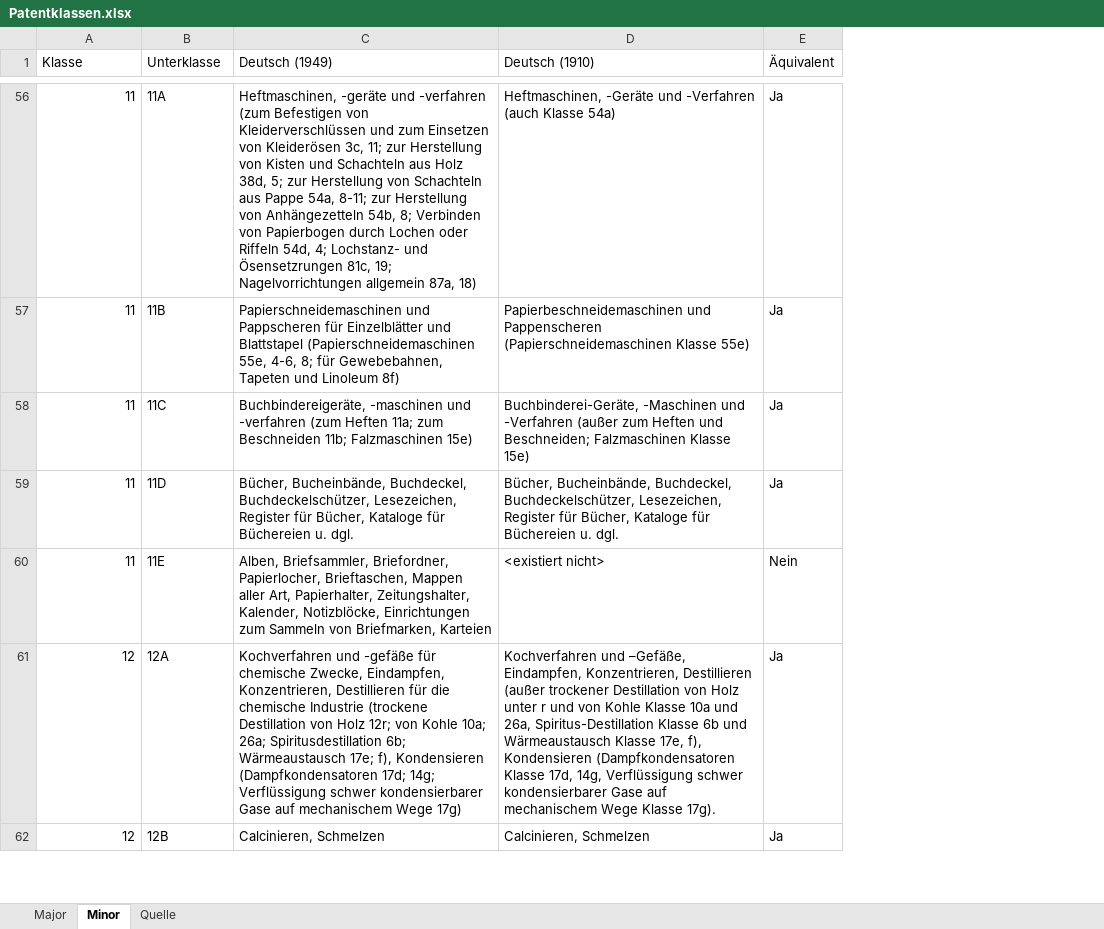
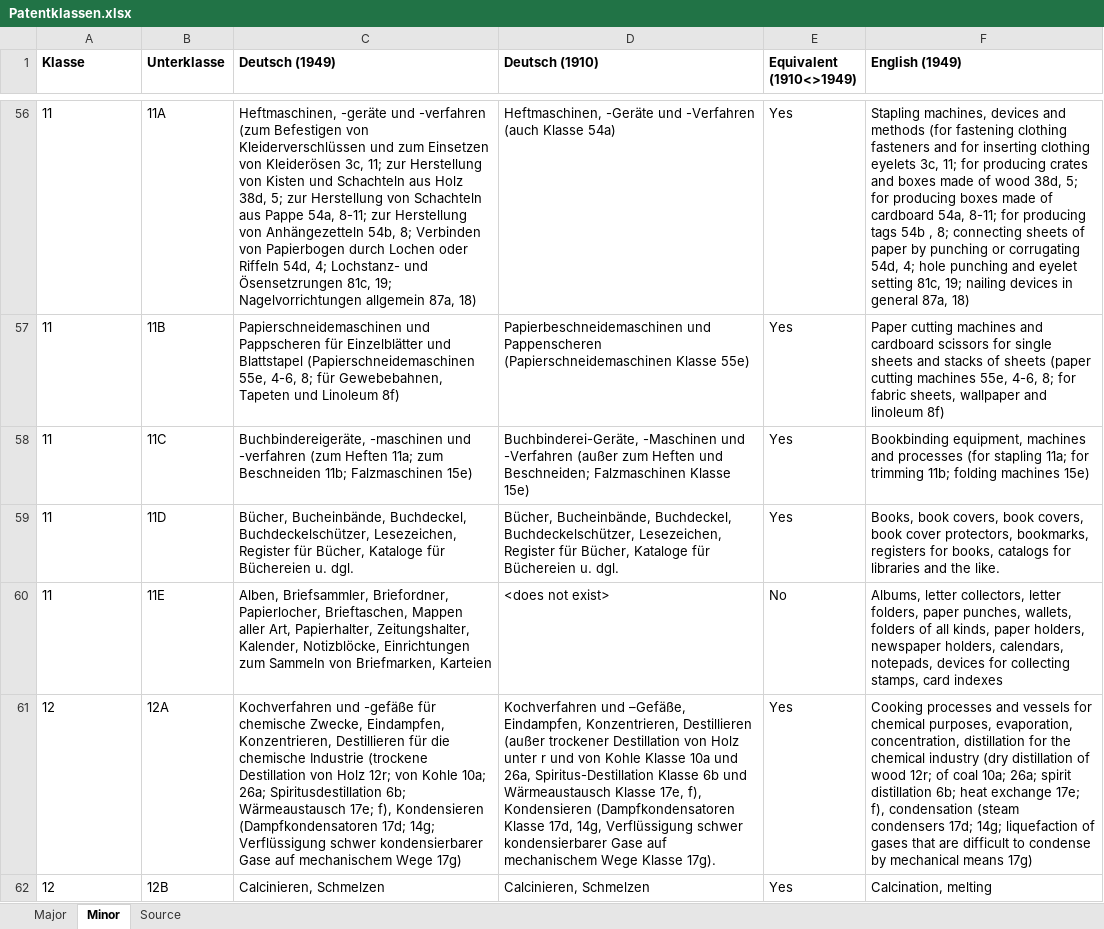
Before and after one commit to felixpoege/GermanHistTechClasses, an Excel workbook: Patentklassen.xlsx, sheet Minor, drawn as a sheet; only a part is shown, gaps mark what is left out; values as stored, in another font and other column widths than the file's, no borders; removed rows and columns are numbered as before the commit, all else as after; the diff covers the shown part only; the diff names each change by its address in the sheet, - before the commit and + after, or states it on an @@ line.

Commit message:
Add English translation

```diff
--- a/Patentklassen.xlsx (sheet Minor)
+++ b/Patentklassen.xlsx (sheet Minor)
-sheet tab: Quelle
+sheet tab: Source
-column E (Äquivalent), rows 56-62: Ja | Ja | Ja | Ja | Nein | Ja | Ja
+column E (Equivalent (1910<>1949)), rows 56-62: Yes | Yes | Yes | Yes | No | Yes | Yes
+column F (English (1949)), rows 56-62: Stapling machines, devices and methods (for fastening clothing fasteners and for inserting clothing eyelets 3c, 11; for producing crates and boxes made of wood 38d, 5; for producing boxes made of cardboard 54a, 8-11; for producing tags 54b , 8; connecting sheets of paper by punching or corrugating 54d, 4; hole punching and eyelet setting 81c, 19; nailing devices in general 87a, 18) | Paper cutting machines and cardboard scissors for single sheets and stacks of sheets (paper cutting machines 55e, 4-6, 8; for fabric sheets, wallpaper and linoleum 8f) | Bookbinding equipment, machines and processes (for stapling 11a; for trimming 11b; folding machines 15e) | Books, book covers, book covers, book cover protectors, bookmarks, registers for books, catalogs for libraries and the like. | Albums, letter collectors, letter folders, paper punches, wallets, folders of all kinds, paper holders, newspaper holders, calendars, notepads, devices for collecting stamps, card indexes | Cooking processes and vessels for chemical purposes, evaporation, concentration, distillation for the chemical industry (dry distillation of wood 12r; of coal 10a; 26a; spirit distillation 6b; heat exchange 17e; f), condensation (steam condensers 17d; 14g; liquefaction of gases that are difficult to condense by mechanical means 17g) | Calcination, melting
-A1:D1 bold: off
+A1:D1 bold: on
-A56:A62 alignment: right
+A56:A62 alignment: left
-D60 (Deutsch (1910)): <existiert nicht>
+D60 (Deutsch (1910)): <does not exist>
```
Also changed, not shown: 69 edited cells and cell formats elsewhere in this sheet, sheet Major, sheet Source.
